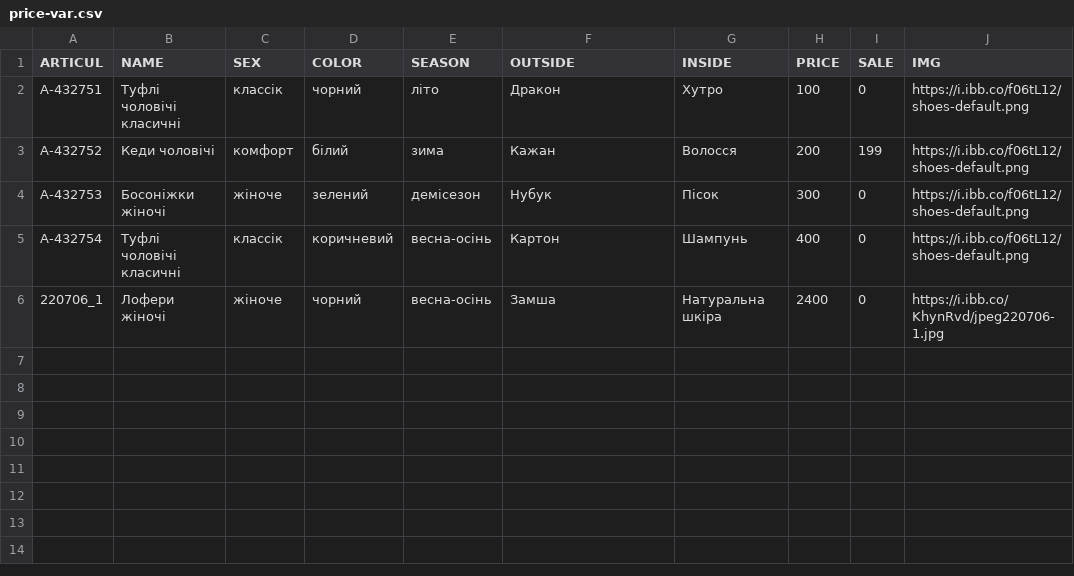
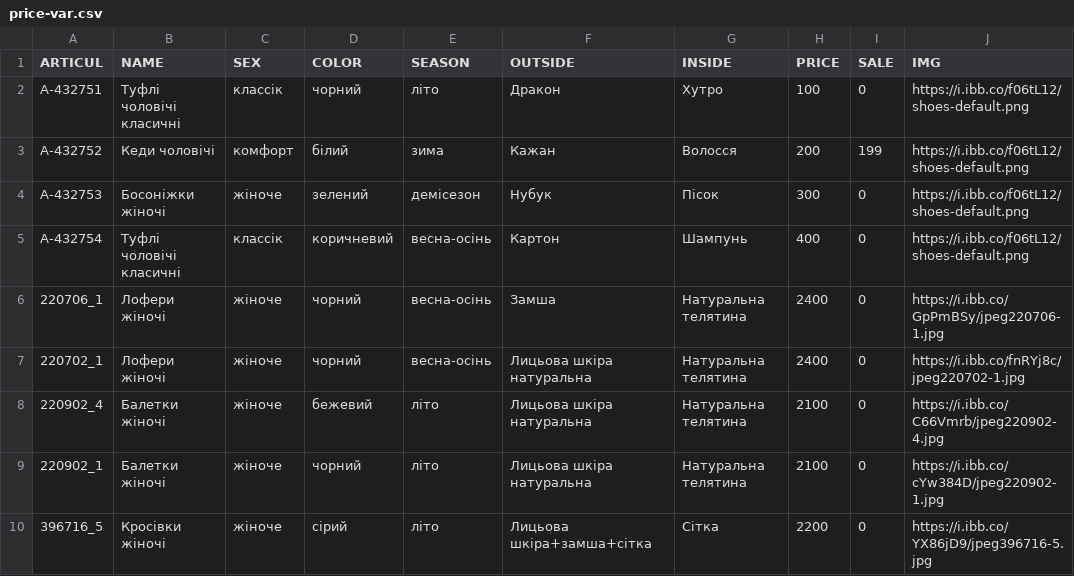
Before and after one commit to JustikKhAI/faber-component, a CSV file: price-var.csv, drawn as a sheet.

Commit message:
pricelist

```diff
--- a/price-var.csv
+++ b/price-var.csv
@@ -5,2 +5,6 @@ A-432753,Босоніжки жіночі,жіноче,зелений,деміс
 A-432754,Туфлі чоловічі класичні,классік,коричневий,весна-осінь,Картон,Шампунь,400,0,https://i.ibb.co/f06tL12/shoes-default.png
-220706_1,Лофери жіночі,жіноче,чорний,весна-осінь,Замша,Натуральна шкіра,2400,0,https://i.ibb.co/KhynRvd/jpeg220706-1.jpg
+220706_1,Лофери жіночі,жіноче,чорний,весна-осінь,Замша,Натуральна телятина,2400,0,https://i.ibb.co/GpPmBSy/jpeg220706-1.jpg
+220702_1,Лофери жіночі,жіноче,чорний,весна-осінь,Лицьова шкіра натуральна,Натуральна телятина,2400,0,https://i.ibb.co/fnRYj8c/jpeg220702-1.jpg
+220902_4,Балетки жіночі,жіноче,бежевий,літо,Лицьова шкіра натуральна,Натуральна телятина,2100,0,https://i.ibb.co/C66Vmrb/jpeg220902-4.jpg
+220902_1,Балетки жіночі,жіноче,чорний,літо,Лицьова шкіра натуральна,Натуральна телятина,2100,0,https://i.ibb.co/cYw384D/jpeg220902-1.jpg
+396716_5,Кросівки жіночі,жіноче,сірий,літо,Лицьова шкіра+замша+сітка,Сітка,2200,0,https://i.ibb.co/YX86jD9/jpeg396716-5.jpg
```
